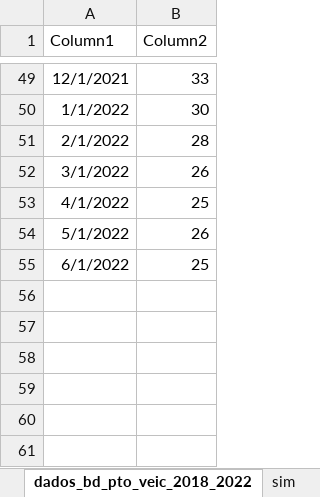
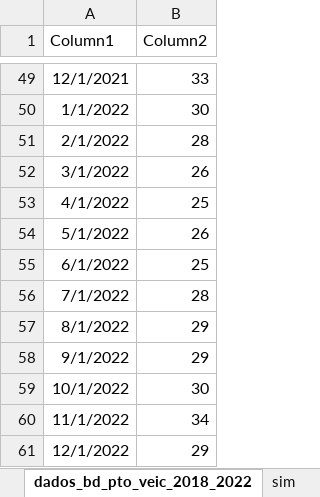
Before and after one commit to dourivaljunior/projetos-de-casos-reais, an Excel workbook: gráfico_série_temporal_dados_ponto_veículos_média_móvel_dados_01_2018_até_06_2022.xlsx, sheet dados_bd_pto_veic_2018_2022, drawn as a sheet; only a part is shown, gaps mark what is left out; values as stored, in another font and other column widths than the file's, no borders; charts and pictures and table styles not drawn; the diff names each change by its address in the sheet, - before the commit and + after, or states it on an @@ line.

Commit message:
Add files via upload

```diff
--- a/gráfico_série_temporal_dados_ponto_veículos_média_móvel_dados_01_2018_até_06_2022.xlsx (sheet dados_bd_pto_veic_2018_2022)
+++ b/gráfico_série_temporal_dados_ponto_veículos_média_móvel_dados_01_2018_até_06_2022.xlsx (sheet dados_bd_pto_veic_2018_2022)
+row 56: 7/1/2022 | 28
+row 57: 8/1/2022 | 29
+row 58: 9/1/2022 | 29
+row 59: 10/1/2022 | 30
+row 60: 11/1/2022 | 34
+row 61: 12/1/2022 | 29
```
Also changed, not shown: charts or pictures.
